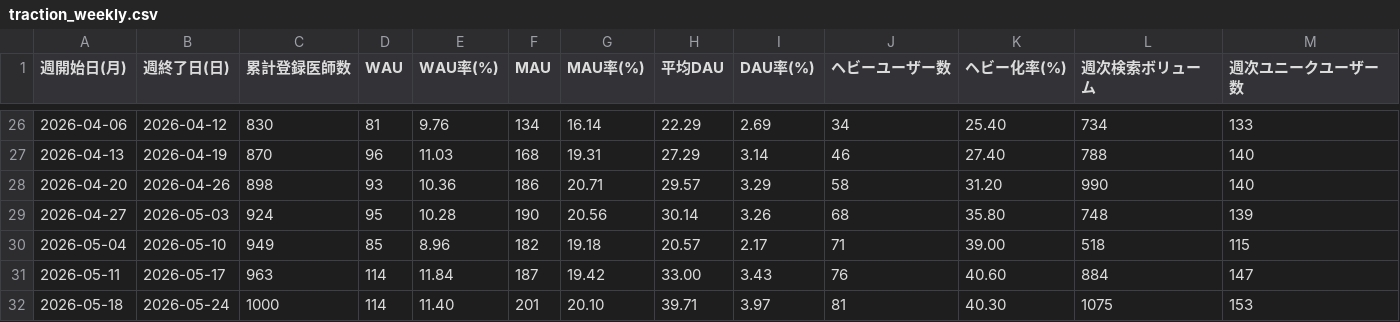
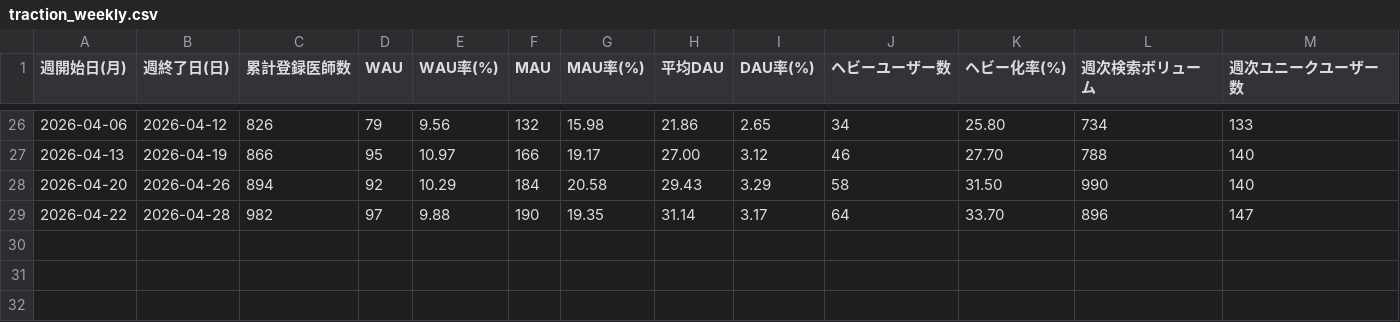
Before and after one commit to okui-dev/cubec-traction-dashboard, a CSV file: traction_weekly.csv, drawn as a sheet; only a part is shown, gaps mark what is left out; the diff covers the shown part only.

```diff
--- a/traction_weekly.csv
+++ b/traction_weekly.csv
@@ -26,7 +26,4 @@
-2026-04-06,2026-04-12,830,81,9.76,134,16.14,22.29,2.69,34,25.40,734,133
-2026-04-13,2026-04-19,870,96,11.03,168,19.31,27.29,3.14,46,27.40,788,140
-2026-04-20,2026-04-26,898,93,10.36,186,20.71,29.57,3.29,58,31.20,990,140
-2026-04-27,2026-05-03,924,95,10.28,190,20.56,30.14,3.26,68,35.80,748,139
-2026-05-04,2026-05-10,949,85,8.96,182,19.18,20.57,2.17,71,39.00,518,115
-2026-05-11,2026-05-17,963,114,11.84,187,19.42,33.00,3.43,76,40.60,884,147
-2026-05-18,2026-05-24,1000,114,11.40,201,20.10,39.71,3.97,81,40.30,1075,153
+2026-04-06,2026-04-12,826,79,9.56,132,15.98,21.86,2.65,34,25.80,734,133
+2026-04-13,2026-04-19,866,95,10.97,166,19.17,27.00,3.12,46,27.70,788,140
+2026-04-20,2026-04-26,894,92,10.29,184,20.58,29.43,3.29,58,31.50,990,140
+2026-04-22,2026-04-28,982,97,9.88,190,19.35,31.14,3.17,64,33.70,896,147
```
Also changed, not shown: 31 edited cells elsewhere in this file, 3 other files.
